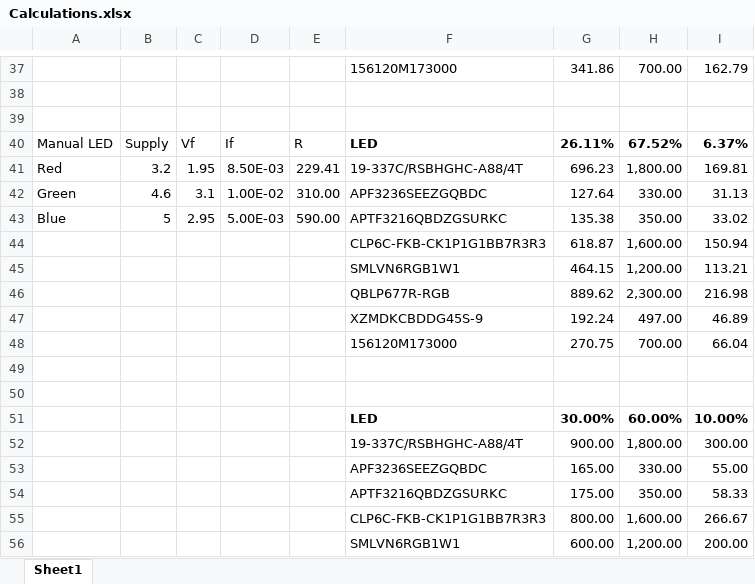
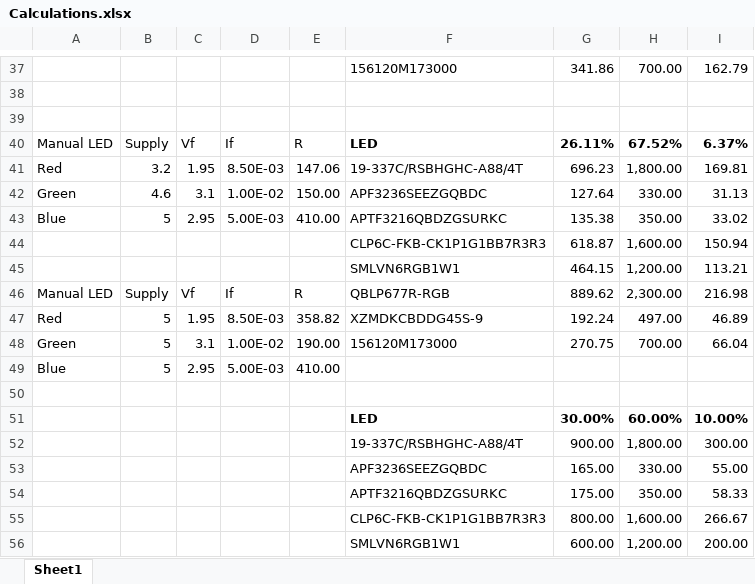
Before and after one commit to siriuspal/AnalogueWallClock, an Excel workbook: Calculations.xlsx, sheet Sheet1, drawn as a sheet; only a part is shown, gaps mark what is left out; values as stored, in another font and other column widths than the file's, no borders; conditional formats not drawn; rows hold the shown columns only; the diff names each change by its address in the sheet, - before the commit and + after, or states it on an @@ line.

```diff
--- a/Calculations.xlsx (sheet Sheet1)
+++ b/Calculations.xlsx (sheet Sheet1)
-E41: 229.41
+E41: 147.06
-E42: 310.00
+E42: 150.00
-E43: 590.00
+E43: 410.00
-A46: (empty)
+A46: Manual LED
-B46: (empty)
+B46: Supply
-C46: (empty)
+C46: Vf
-D46: (empty)
+D46: If
-E46: (empty)
+E46: R
-A47: (empty)
+A47: Red
-B47:B48: (empty)
+B47:B48: 5
-C47: (empty)
+C47: 1.95
-D47: (empty)
+D47: 8.50E-03
-E47: (empty)
+E47: 358.82
-A48: (empty)
+A48: Green
-C48: (empty)
+C48: 3.1
-D48: (empty)
+D48: 1.00E-02
-E48: (empty)
+E48: 190.00
-row 49: (empty)
+row 49: Blue | 5 | 2.95 | 5.00E-03 | 410.00
```
Also changed, not shown: 22 other files.
